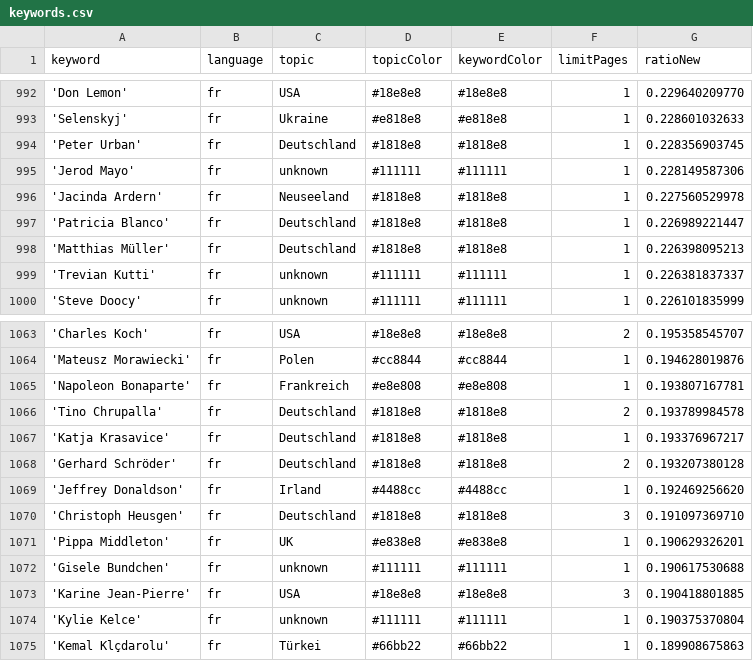
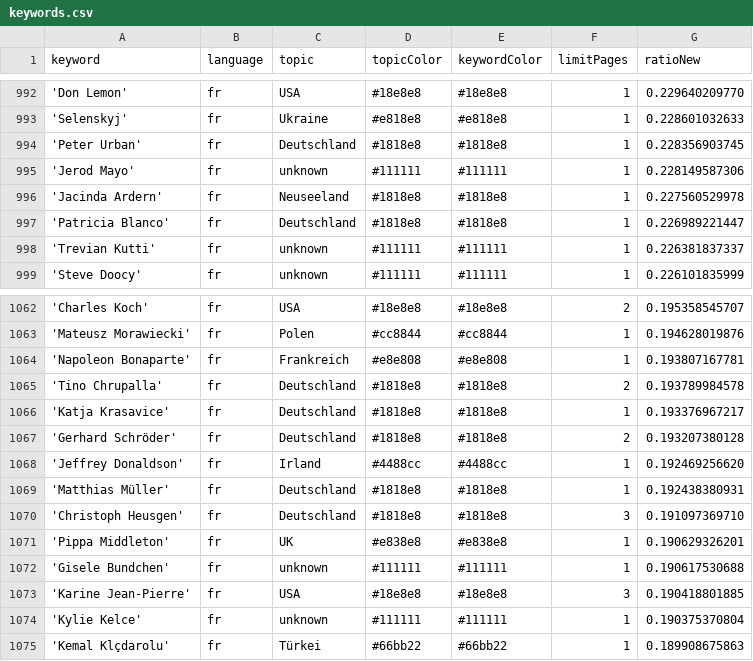
Before and after one commit to JoPhi24-news/gensChuchoter, a CSV file: keywords.csv, drawn as a sheet; only a part is shown, gaps mark what is left out.

Commit message:
Commit from GitHub Actions (harvest:0.0)

```diff
--- a/keywords.csv
+++ b/keywords.csv
@@ -997,3 +997,2 @@ keyword,language,topic,topicColor,keywordColor,limitPages,ratioNew
 'Patricia Blanco',fr,Deutschland,#1818e8,#1818e8,1,0.226989221447
-'Matthias Müller',fr,Deutschland,#1818e8,#1818e8,1,0.226398095213
 'Trevian Kutti',fr,unknown,#111111,#111111,1,0.226381837337
@@ -1069,2 +1068,3 @@ keyword,language,topic,topicColor,keywordColor,limitPages,ratioNew
 'Jeffrey Donaldson',fr,Irland,#4488cc,#4488cc,1,0.192469256620
+'Matthias Müller',fr,Deutschland,#1818e8,#1818e8,1,0.192438380931
 'Christoph Heusgen',fr,Deutschland,#1818e8,#1818e8,3,0.191097369710
```
